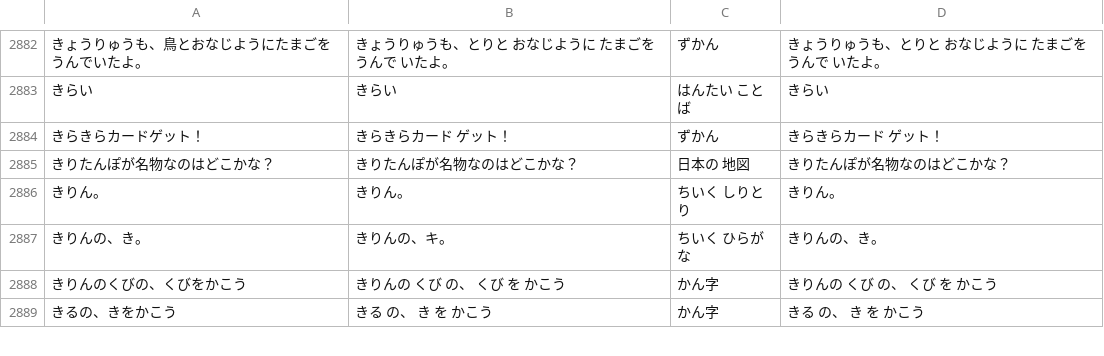
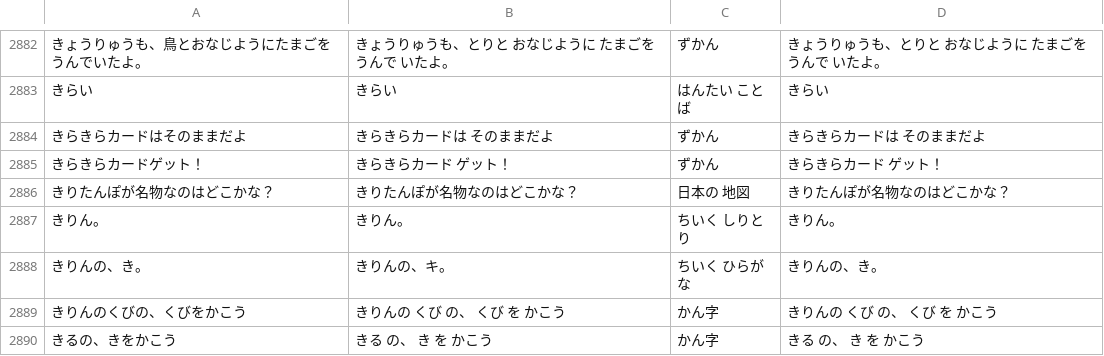
Before and after one commit to shironeko8010-coder/child-lab, a TSV file: tools/voice/lines.tsv, drawn as a sheet; only a part is shown, gaps mark what is left out; the diff names each change by its address in the sheet, - before the commit and + after, or states it on an @@ line.

```diff
--- a/tools/voice/lines.tsv
+++ b/tools/voice/lines.tsv
+row 2884: きらきらカードはそのままだよ | きらきらカードは そのままだよ | ずかん | きらきらカードは そのままだよ
```
Also changed, not shown: tools/voice/made.tsv, 11 other files.
